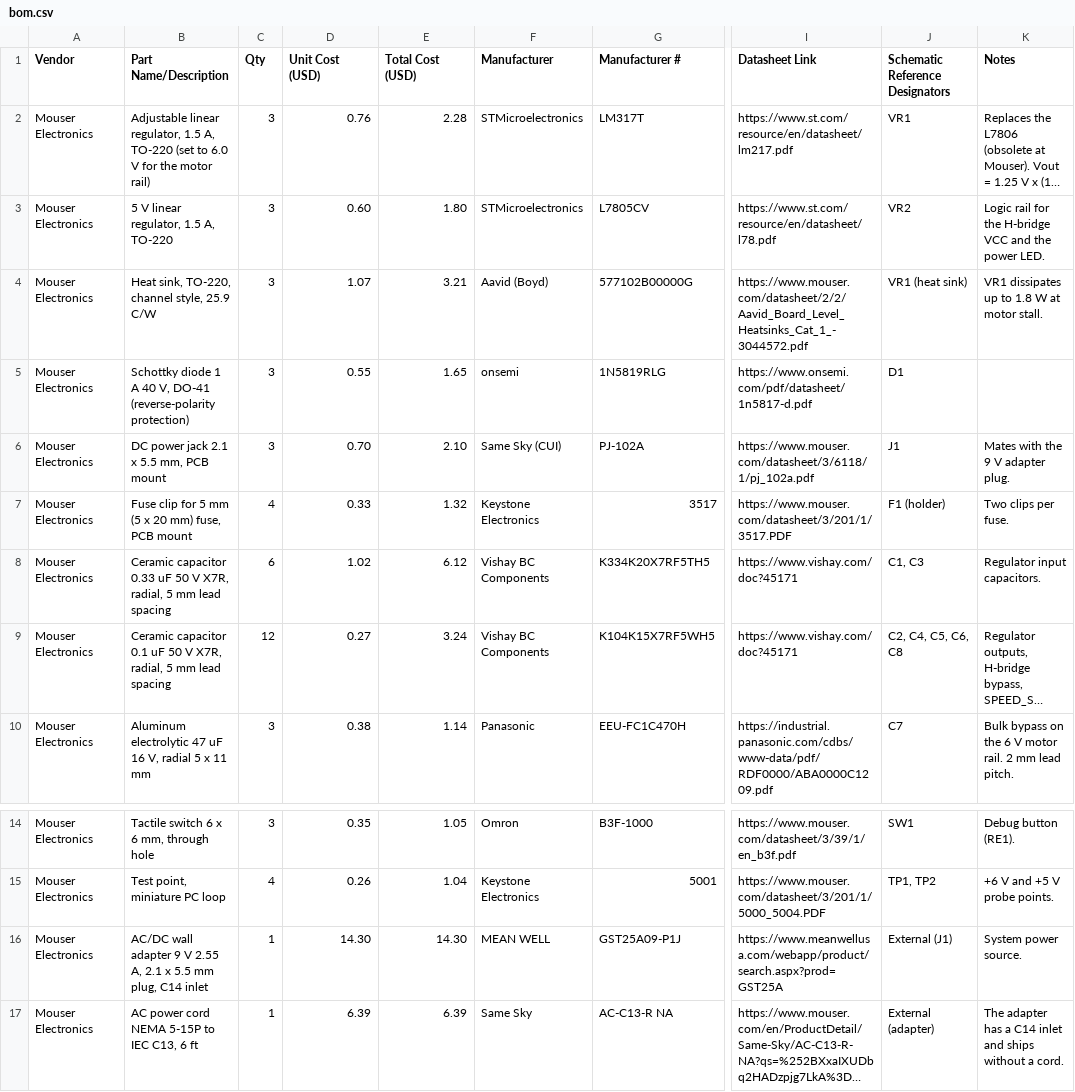
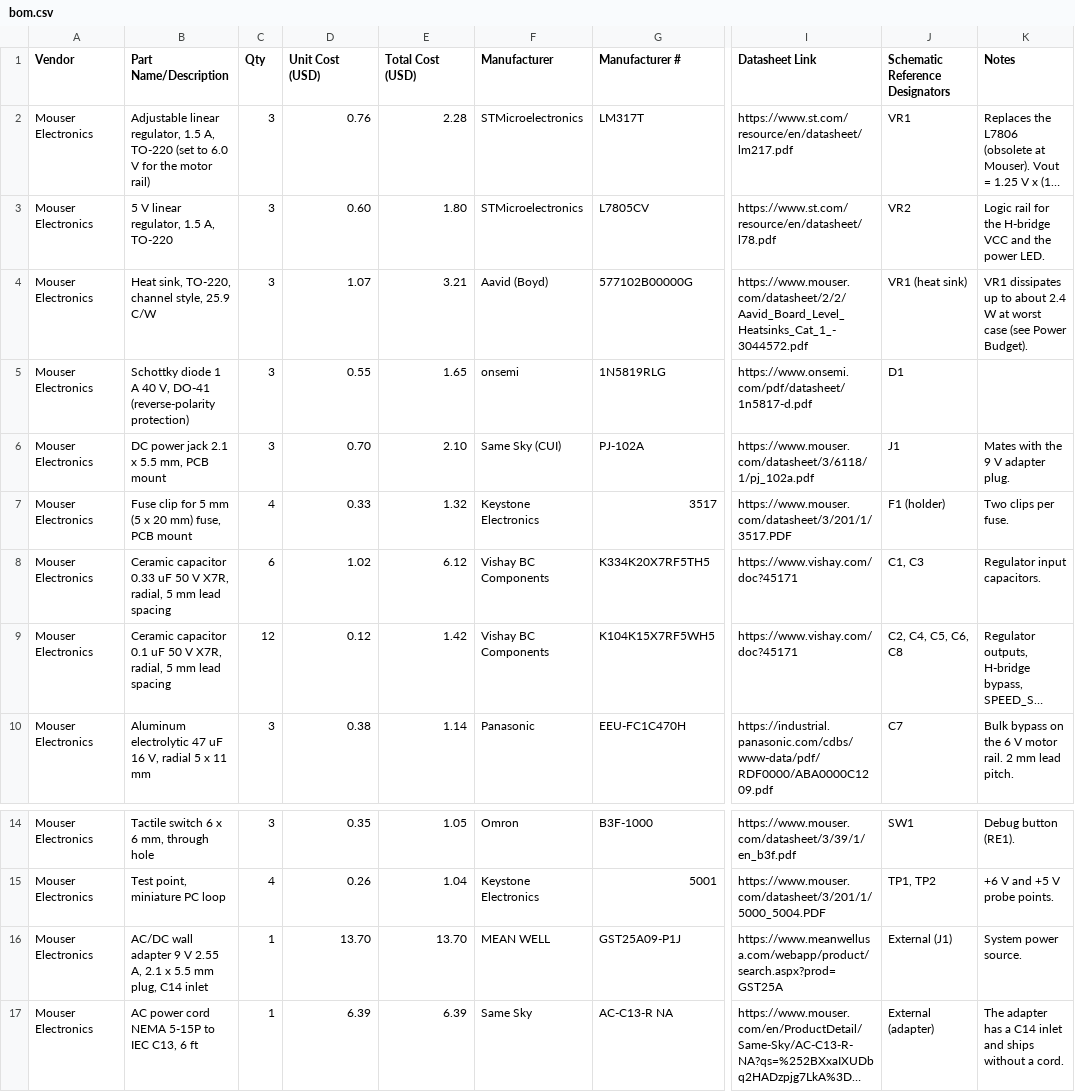
Before and after one commit to CrackOxide/CrackOxide_EGR304_Fall26.github.io, a CSV file: docs/03-BOM/bom.csv, drawn as a sheet; only a part is shown, gaps mark what is left out; long unchanged cells end in …; the diff names each change by its address in the sheet, - before the commit and + after, or states it on an @@ line.

```diff
--- a/docs/03-BOM/bom.csv
+++ b/docs/03-BOM/bom.csv
-K4 (Notes): …up to 1.8 W at motor stall.
+K4 (Notes): …up to about 2.4 W at worst case (see Power Budget).
-D9 (Unit Cost (USD)): 0.27
+D9 (Unit Cost (USD)): 0.12
-E9 (Total Cost (USD)): 3.24
+E9 (Total Cost (USD)): 1.42
-D16 (Unit Cost (USD)): 14.30
+D16 (Unit Cost (USD)): 13.70
-E16 (Total Cost (USD)): 14.30
+E16 (Total Cost (USD)): 13.70
```
Also changed, not shown: 6 other files.
